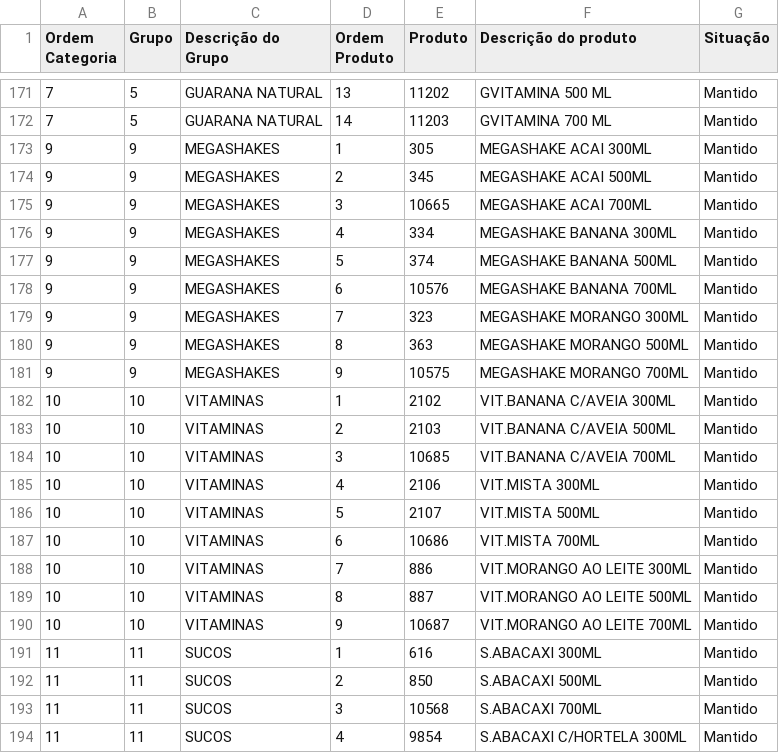
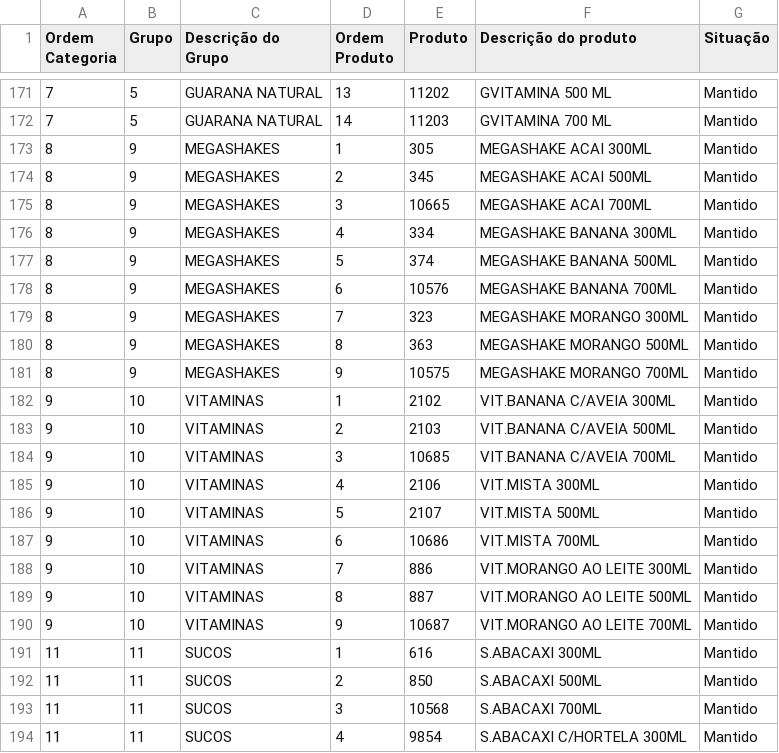
Before and after one commit to Ucasplayer/organizador-pdv-megamatte, a CSV file: data/pdv-final.csv, drawn as a sheet; only a part is shown, gaps mark what is left out.

Commit message:
2 alterações: Mudou a ordem das categorias na tela | Mudou a ordem das categorias na tela

```diff
--- a/data/pdv-final.csv
+++ b/data/pdv-final.csv
@@ -172,20 +172,20 @@
 "7";"5";"GUARANA NATURAL";"14";"11203";"GVITAMINA 700 ML";"Mantido"
-"9";"9";"MEGASHAKES";"1";"305";"MEGASHAKE ACAI 300ML";"Mantido"
-"9";"9";"MEGASHAKES";"2";"345";"MEGASHAKE ACAI 500ML";"Mantido"
-"9";"9";"MEGASHAKES";"3";"10665";"MEGASHAKE ACAI 700ML";"Mantido"
-"9";"9";"MEGASHAKES";"4";"334";"MEGASHAKE BANANA 300ML";"Mantido"
-"9";"9";"MEGASHAKES";"5";"374";"MEGASHAKE BANANA 500ML";"Mantido"
-"9";"9";"MEGASHAKES";"6";"10576";"MEGASHAKE BANANA 700ML";"Mantido"
-"9";"9";"MEGASHAKES";"7";"323";"MEGASHAKE MORANGO 300ML";"Mantido"
-"9";"9";"MEGASHAKES";"8";"363";"MEGASHAKE MORANGO 500ML";"Mantido"
-"9";"9";"MEGASHAKES";"9";"10575";"MEGASHAKE MORANGO 700ML";"Mantido"
-"10";"10";"VITAMINAS";"1";"2102";"VIT.BANANA C/AVEIA 300ML";"Mantido"
-"10";"10";"VITAMINAS";"2";"2103";"VIT.BANANA C/AVEIA 500ML";"Mantido"
-"10";"10";"VITAMINAS";"3";"10685";"VIT.BANANA C/AVEIA 700ML";"Mantido"
-"10";"10";"VITAMINAS";"4";"2106";"VIT.MISTA 300ML";"Mantido"
-"10";"10";"VITAMINAS";"5";"2107";"VIT.MISTA 500ML";"Mantido"
-"10";"10";"VITAMINAS";"6";"10686";"VIT.MISTA 700ML";"Mantido"
-"10";"10";"VITAMINAS";"7";"886";"VIT.MORANGO AO LEITE 300ML";"Mantido"
-"10";"10";"VITAMINAS";"8";"887";"VIT.MORANGO AO LEITE 500ML";"Mantido"
-"10";"10";"VITAMINAS";"9";"10687";"VIT.MORANGO AO LEITE 700ML";"Mantido"
+"8";"9";"MEGASHAKES";"1";"305";"MEGASHAKE ACAI 300ML";"Mantido"
+"8";"9";"MEGASHAKES";"2";"345";"MEGASHAKE ACAI 500ML";"Mantido"
+"8";"9";"MEGASHAKES";"3";"10665";"MEGASHAKE ACAI 700ML";"Mantido"
+"8";"9";"MEGASHAKES";"4";"334";"MEGASHAKE BANANA 300ML";"Mantido"
+"8";"9";"MEGASHAKES";"5";"374";"MEGASHAKE BANANA 500ML";"Mantido"
+"8";"9";"MEGASHAKES";"6";"10576";"MEGASHAKE BANANA 700ML";"Mantido"
+"8";"9";"MEGASHAKES";"7";"323";"MEGASHAKE MORANGO 300ML";"Mantido"
+"8";"9";"MEGASHAKES";"8";"363";"MEGASHAKE MORANGO 500ML";"Mantido"
+"8";"9";"MEGASHAKES";"9";"10575";"MEGASHAKE MORANGO 700ML";"Mantido"
+"9";"10";"VITAMINAS";"1";"2102";"VIT.BANANA C/AVEIA 300ML";"Mantido"
+"9";"10";"VITAMINAS";"2";"2103";"VIT.BANANA C/AVEIA 500ML";"Mantido"
+"9";"10";"VITAMINAS";"3";"10685";"VIT.BANANA C/AVEIA 700ML";"Mantido"
+"9";"10";"VITAMINAS";"4";"2106";"VIT.MISTA 300ML";"Mantido"
+"9";"10";"VITAMINAS";"5";"2107";"VIT.MISTA 500ML";"Mantido"
+"9";"10";"VITAMINAS";"6";"10686";"VIT.MISTA 700ML";"Mantido"
+"9";"10";"VITAMINAS";"7";"886";"VIT.MORANGO AO LEITE 300ML";"Mantido"
+"9";"10";"VITAMINAS";"8";"887";"VIT.MORANGO AO LEITE 500ML";"Mantido"
+"9";"10";"VITAMINAS";"9";"10687";"VIT.MORANGO AO LEITE 700ML";"Mantido"
 "11";"11";"SUCOS";"1";"616";"S.ABACAXI 300ML";"Mantido"
```
Also changed, not shown: 2 other files.
